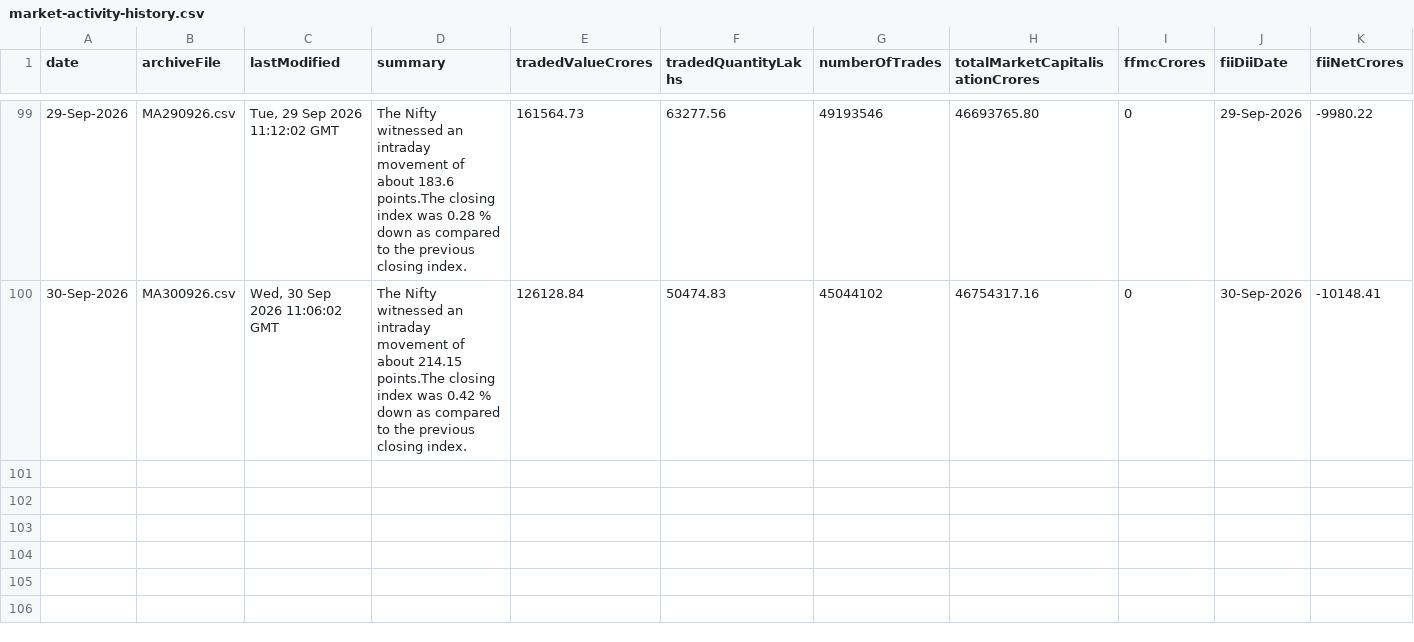
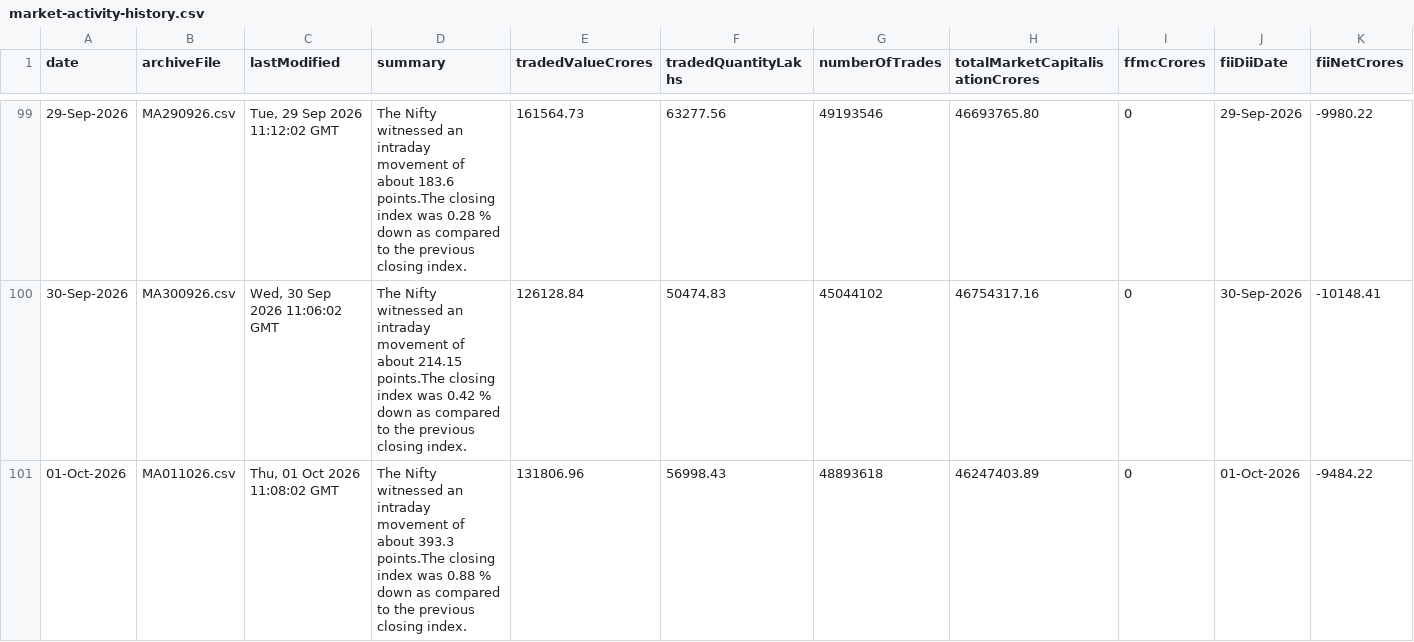
Before and after one commit to shivaraj-arch/niftyanalytica, a CSV file: data/market-activity-history.csv, drawn as a sheet; only a part is shown, gaps mark what is left out; rows hold the shown columns only; the diff names each change by its address in the sheet, - before the commit and + after, or states it on an @@ line.

```diff
--- a/data/market-activity-history.csv
+++ b/data/market-activity-history.csv
+row 101: 01-Oct-2026 | MA011026.csv | Thu, 01 Oct 2026 11:08:02 GMT | The Nifty witnessed an intraday movement of about 393.3 points.The closing index was 0.88 % down as compared to the previous closing index. | 131806.96 | 56998.43 | 48893618 | 46247403.89 | 0 | 01-Oct-2026 | -9484.22
```
Also changed, not shown: data/index-summary-history.csv, 2 other files.
